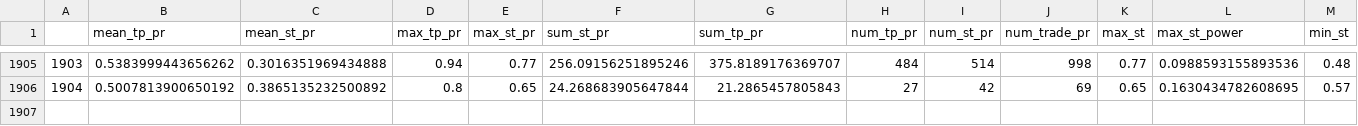
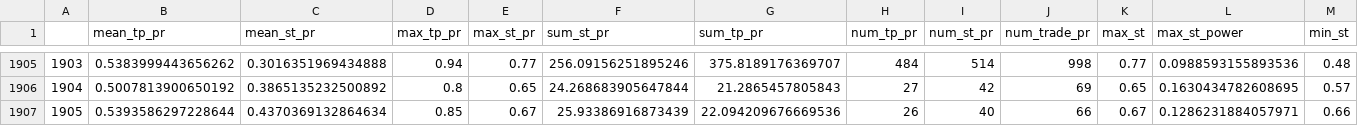
Before and after one commit to Mehrshad-Sorena/ShadBot, a CSV file: src/indicators/MACD/GeneticLearning_DB/elites/primary/sell/XAUUSD_i_LearningResults.csv, drawn as a sheet; only a part is shown, gaps mark what is left out; rows hold the shown columns only; the diff names each change by its address in the sheet, - before the commit and + after, or states it on an @@ line.

```diff
--- a/src/indicators/MACD/GeneticLearning_DB/elites/primary/sell/XAUUSD_i_LearningResults.csv
+++ b/src/indicators/MACD/GeneticLearning_DB/elites/primary/sell/XAUUSD_i_LearningResults.csv
+row 1907: 1905 | 0.5393586297228644 | 0.4370369132864634 | 0.85 | 0.67 | 25.93386916873439 | 22.094209676669536 | 26 | 40 | 66 | 0.67 | 0.1286231884057971 | 0.66
```
Also changed, not shown: src/indicators/MACD/GeneticLearning_DB/elites/primary/sell/XAUUSD_i_ChromosomeResults.csv, src/indicators/StochAstic/GeneticLearning_DB/elites/primary/sell/XAUUSD_i_ChromosomeResults.csv, 7 other files.
